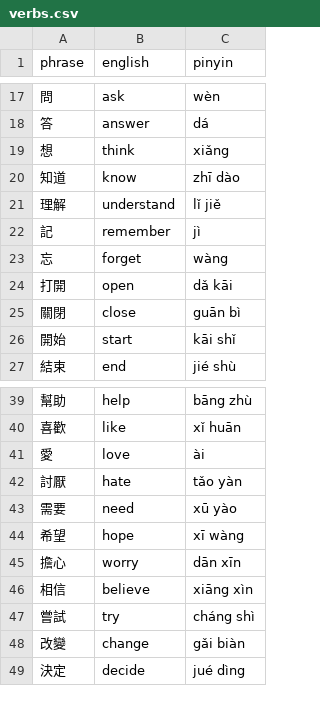
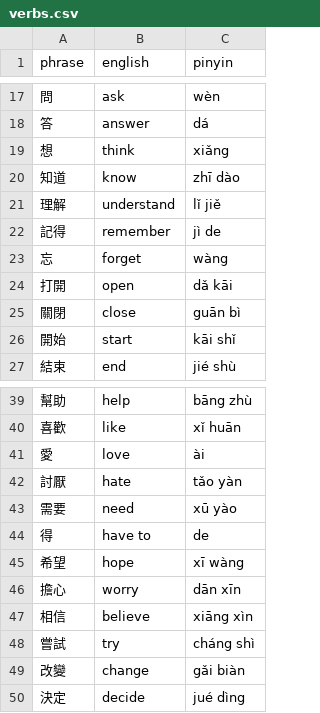
Before and after one commit to pjflanagan/char-pinyin-juying, a CSV file: data/flashcards/verbs.csv, drawn as a sheet; only a part is shown, gaps mark what is left out.

```diff
--- a/data/flashcards/verbs.csv
+++ b/data/flashcards/verbs.csv
@@ -21,3 +21,3 @@ phrase,english,pinyin
 理解,understand,lǐ jiě
-記,remember,jì
+記得,remember,jì de
 忘,forget,wàng
@@ -43,2 +43,3 @@ phrase,english,pinyin
 需要,need,xū yào
+得,have to,de
 希望,hope,xī wàng
```
Also changed, not shown: data/flashcards/foods.csv, 7 other files.
